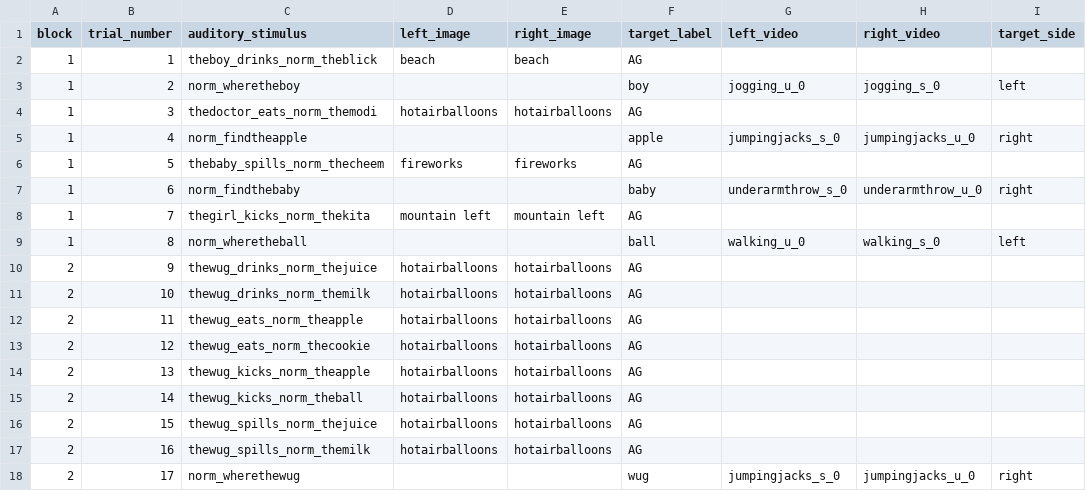
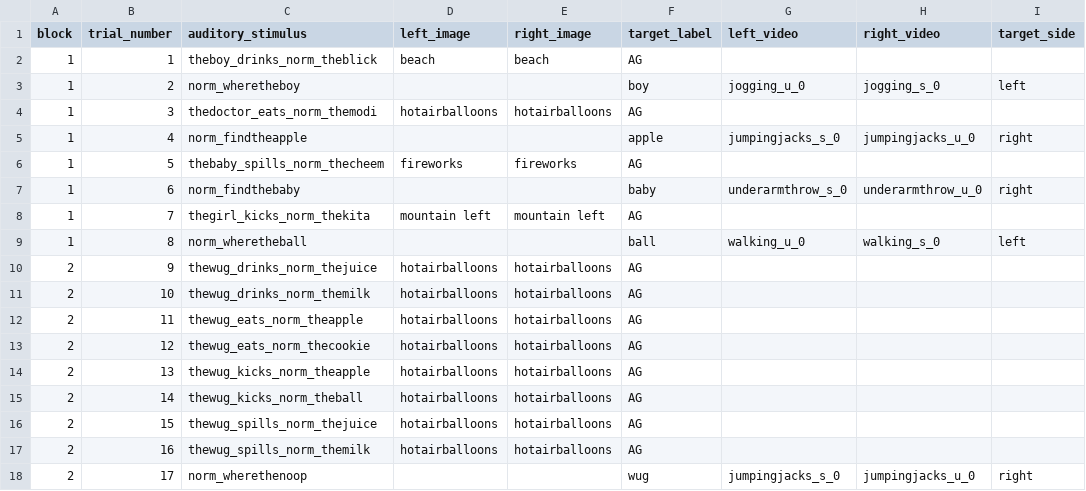
Before and after one commit to hjweaver4/BioMAP, a CSV file: orders/bioMap_order1.csv, drawn as a sheet; only a part is shown; the diff names each change by its address in the sheet, - before the commit and + after, or states it on an @@ line.

Commit message:
change target

```diff
--- a/orders/bioMap_order1.csv
+++ b/orders/bioMap_order1.csv
-C18 (auditory_stimulus): norm_wherethewug
+C18 (auditory_stimulus): norm_wherethenoop
```
Also changed, not shown: 2 other files.
